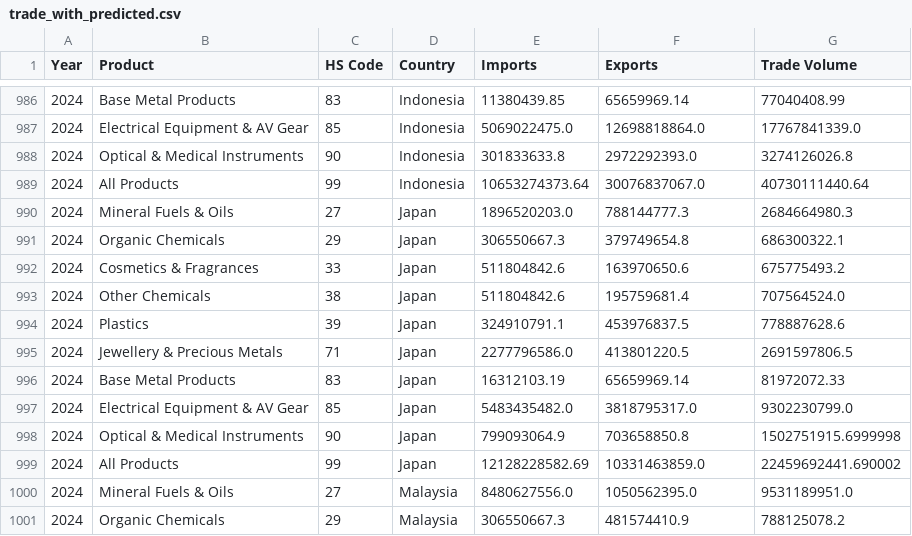
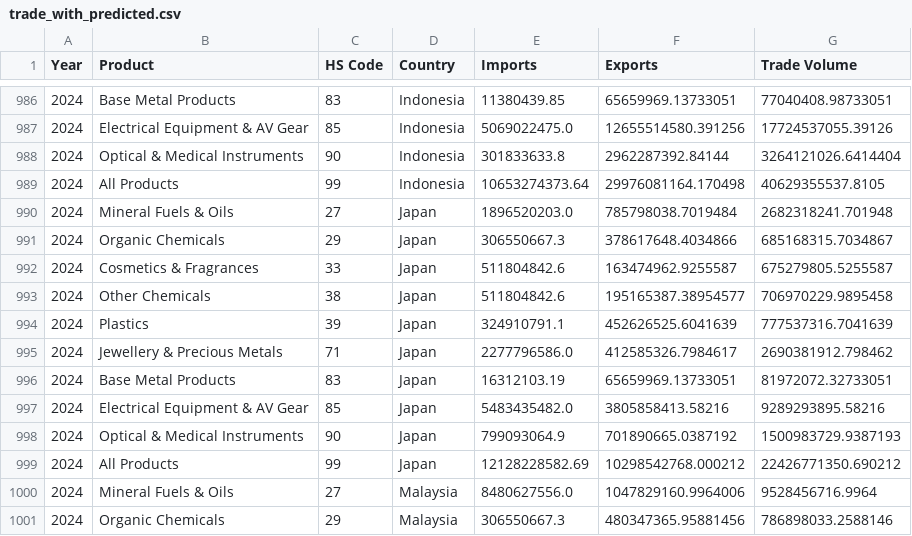
Before and after one commit to tongyu03/DSE3101-Predictive-Modelling-of-Global-Trade-Flows, a CSV file: data/cleaned data/trade_with_predicted.csv, drawn as a sheet; only a part is shown, gaps mark what is left out; the diff covers the shown part only.

```diff
--- a/data/cleaned data/trade_with_predicted.csv
+++ b/data/cleaned data/trade_with_predicted.csv
@@ -986,16 +986,16 @@ Year,Product,HS Code,Country,Imports,Exports,Trade Volume
-2024,Base Metal Products,83,Indonesia,11380439.85,65659969.14,77040408.99
-2024,Electrical Equipment & AV Gear,85,Indonesia,5069022475.0,12698818864.0,17767841339.0
-2024,Optical & Medical Instruments,90,Indonesia,301833633.8,2972292393.0,3274126026.8
-2024,All Products,99,Indonesia,10653274373.64,30076837067.0,40730111440.64
-2024,Mineral Fuels & Oils,27,Japan,1896520203.0,788144777.3,2684664980.3
-2024,Organic Chemicals,29,Japan,306550667.3,379749654.8,686300322.1
-2024,Cosmetics & Fragrances,33,Japan,511804842.6,163970650.6,675775493.2
-2024,Other Chemicals,38,Japan,511804842.6,195759681.4,707564524.0
-2024,Plastics,39,Japan,324910791.1,453976837.5,778887628.6
-2024,Jewellery & Precious Metals,71,Japan,2277796586.0,413801220.5,2691597806.5
-2024,Base Metal Products,83,Japan,16312103.19,65659969.14,81972072.33
-2024,Electrical Equipment & AV Gear,85,Japan,5483435482.0,3818795317.0,9302230799.0
-2024,Optical & Medical Instruments,90,Japan,799093064.9,703658850.8,1502751915.6999998
-2024,All Products,99,Japan,12128228582.69,10331463859.0,22459692441.690002
-2024,Mineral Fuels & Oils,27,Malaysia,8480627556.0,1050562395.0,9531189951.0
-2024,Organic Chemicals,29,Malaysia,306550667.3,481574410.9,788125078.2
+2024,Base Metal Products,83,Indonesia,11380439.85,65659969.13733051,77040408.98733051
+2024,Electrical Equipment & AV Gear,85,Indonesia,5069022475.0,12655514580.391256,17724537055.39126
+2024,Optical & Medical Instruments,90,Indonesia,301833633.8,2962287392.84144,3264121026.6414404
+2024,All Products,99,Indonesia,10653274373.64,29976081164.170498,40629355537.8105
+2024,Mineral Fuels & Oils,27,Japan,1896520203.0,785798038.7019484,2682318241.701948
+2024,Organic Chemicals,29,Japan,306550667.3,378617648.4034866,685168315.7034867
+2024,Cosmetics & Fragrances,33,Japan,511804842.6,163474962.9255587,675279805.5255587
+2024,Other Chemicals,38,Japan,511804842.6,195165387.38954577,706970229.9895458
+2024,Plastics,39,Japan,324910791.1,452626525.6041639,777537316.7041639
+2024,Jewellery & Precious Metals,71,Japan,2277796586.0,412585326.7984617,2690381912.798462
+2024,Base Metal Products,83,Japan,16312103.19,65659969.13733051,81972072.32733051
+2024,Electrical Equipment & AV Gear,85,Japan,5483435482.0,3805858413.58216,9289293895.58216
+2024,Optical & Medical Instruments,90,Japan,799093064.9,701890665.0387192,1500983729.9387193
+2024,All Products,99,Japan,12128228582.69,10298542768.000212,22426771350.690212
+2024,Mineral Fuels & Oils,27,Malaysia,8480627556.0,1047829160.9964006,9528456716.9964
+2024,Organic Chemicals,29,Malaysia,306550667.3,480347365.95881456,786898033.2588146
```
Also changed, not shown: 128 edited cells elsewhere in this file, feature_columns.csv, 9 other files.
